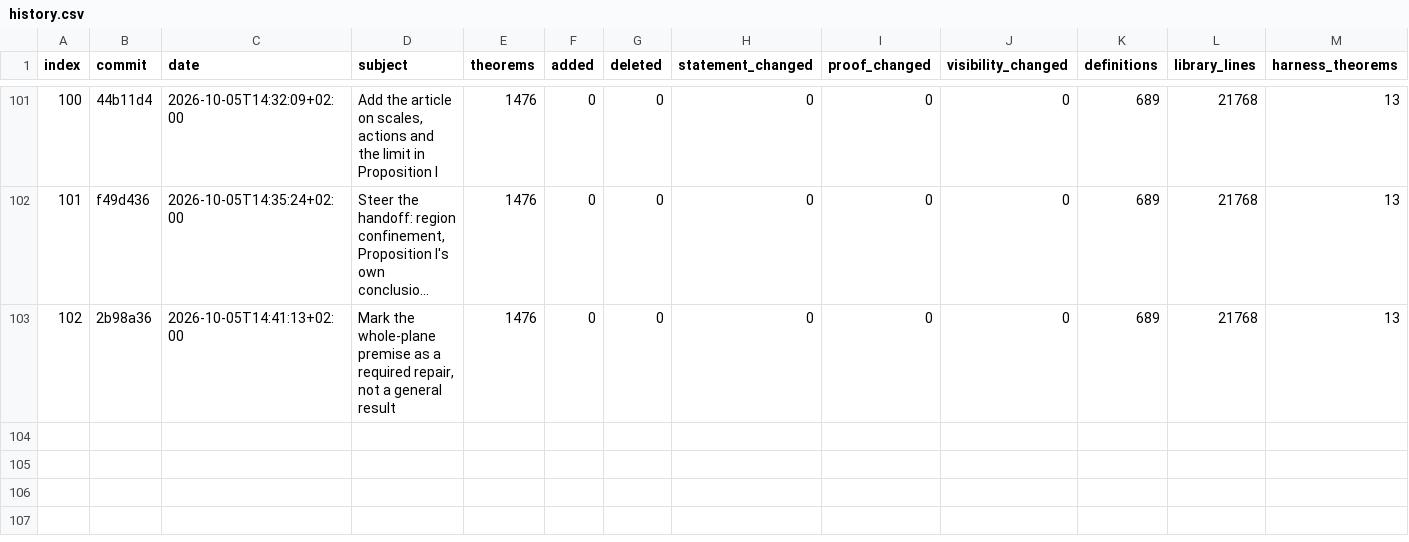
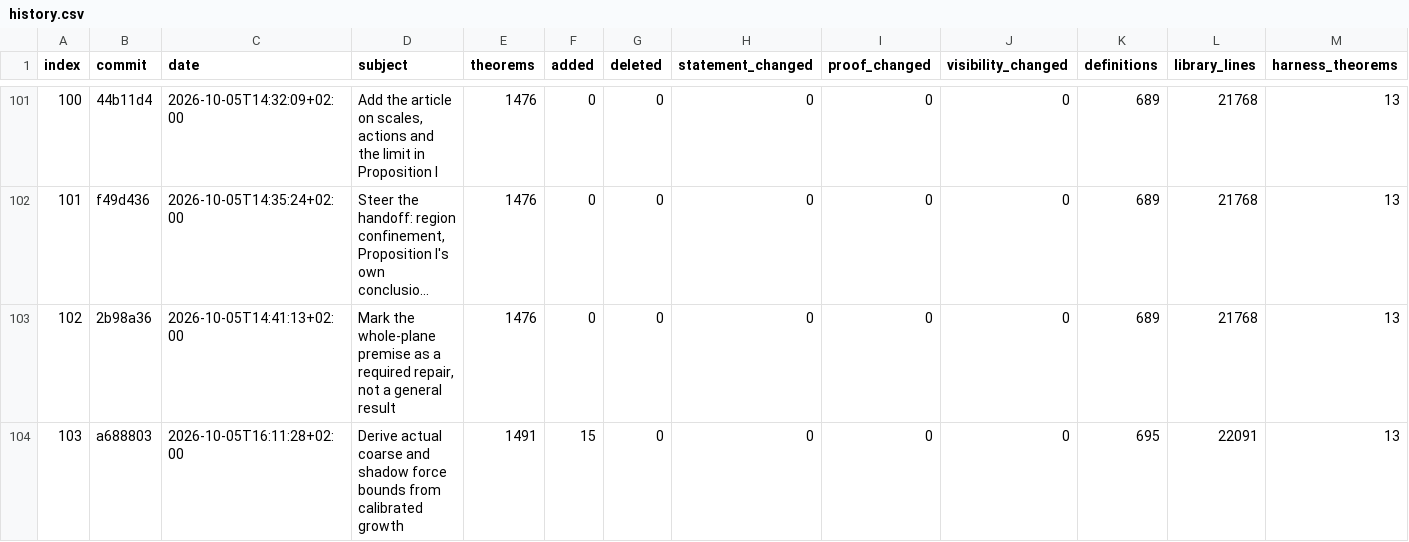
Before and after one commit to arivero/newtonlean, a CSV file: docs/progress/history.csv, drawn as a sheet; only a part is shown, gaps mark what is left out; long unchanged cells end in …; rows hold the shown columns only; the diff names each change by its address in the sheet, - before the commit and + after, or states it on an @@ line.

Commit message:
Derive finite regional confinement before central force sampling

```diff
--- a/docs/progress/history.csv
+++ b/docs/progress/history.csv
+row 104: 103 | a688803 | 2026-10-05T16:11:28+02:00 | Derive actual coarse and shadow force bounds from calibrated growth | 1491 | 15 | 0 | 0 | 0 | 0 | 695 | 22091 | 13
```
Also changed, not shown: 27 other files.
